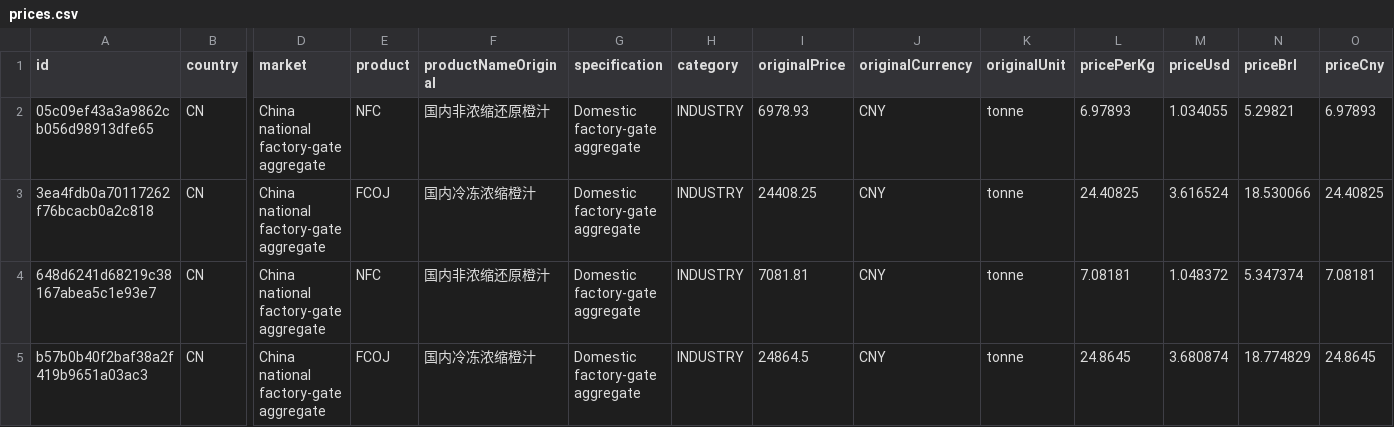
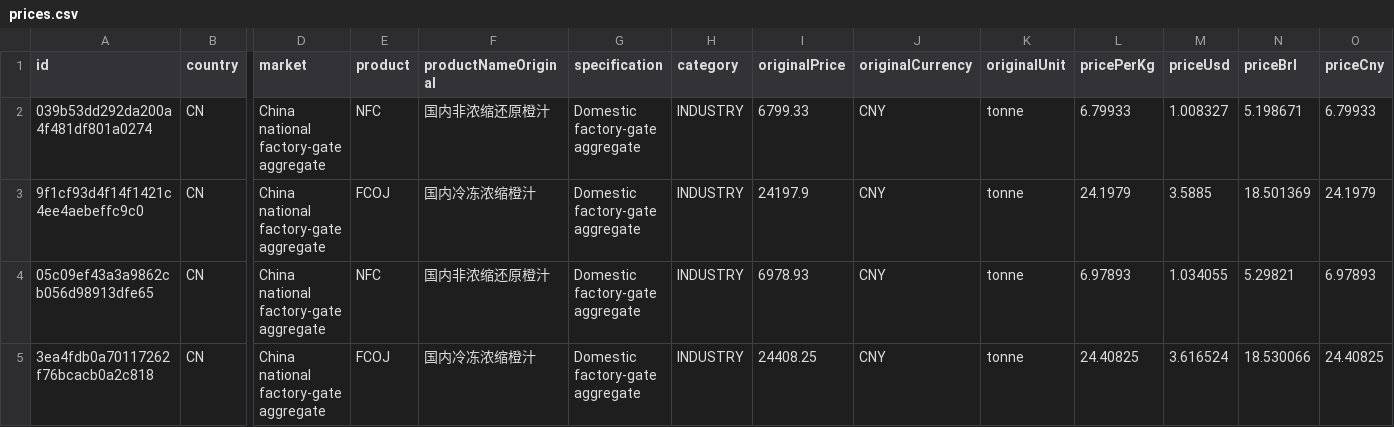
Before and after one commit to Berg-001/china-orange-intelligence, a CSV file: frontend/public/data/prices.csv, drawn as a sheet; only a part is shown, gaps mark what is left out; the shorter side is filled out with more unchanged rows; rows hold the shown columns only; the diff names each change by its address in the sheet, - before the commit and + after, or states it on an @@ line.

```diff
--- a/frontend/public/data/prices.csv
+++ b/frontend/public/data/prices.csv
+row 2: 039b53dd292da200a4f481df801a0274 | CN | China national factory-gate aggregate | NFC | 国内非浓缩还原橙汁 | Domestic factory-gate aggregate | INDUSTRY | 6799.33 | CNY | tonne | 6.79933 | 1.008327 | 5.198671 | 6.79933
+row 3: 9f1cf93d4f14f1421c4ee4aebeffc9c0 | CN | China national factory-gate aggregate | FCOJ | 国内冷冻浓缩橙汁 | Domestic factory-gate aggregate | INDUSTRY | 24197.9 | CNY | tonne | 24.1979 | 3.5885 | 18.501369 | 24.1979
```
Also changed, not shown: 1 other file.
